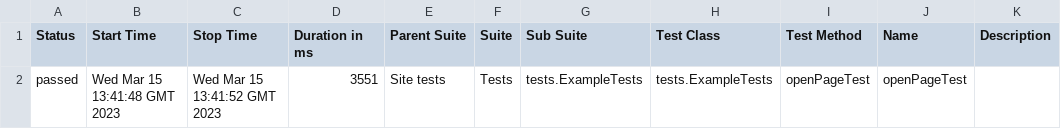
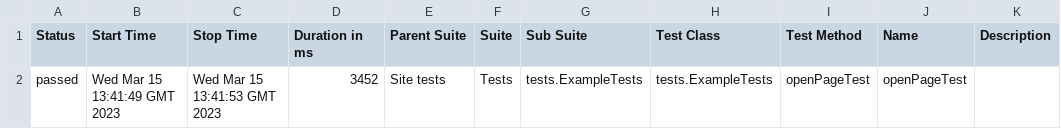
Before and after one commit to jdi-templates/jdi-light-testng-empty-template, a CSV file: 17/data/suites.csv, drawn as a sheet.

```diff
--- a/17/data/suites.csv
+++ b/17/data/suites.csv
@@ -1,2 +1,2 @@
 "Status","Start Time","Stop Time","Duration in ms","Parent Suite","Suite","Sub Suite","Test Class","Test Method","Name","Description"
-"passed","Wed Mar 15 13:41:48 GMT 2023","Wed Mar 15 13:41:52 GMT 2023","3551","Site tests","Tests","tests.ExampleTests","tests.ExampleTests","openPageTest","openPageTest",""
+"passed","Wed Mar 15 13:41:49 GMT 2023","Wed Mar 15 13:41:53 GMT 2023","3452","Site tests","Tests","tests.ExampleTests","tests.ExampleTests","openPageTest","openPageTest",""
```
Also changed, not shown: 19 other files.
